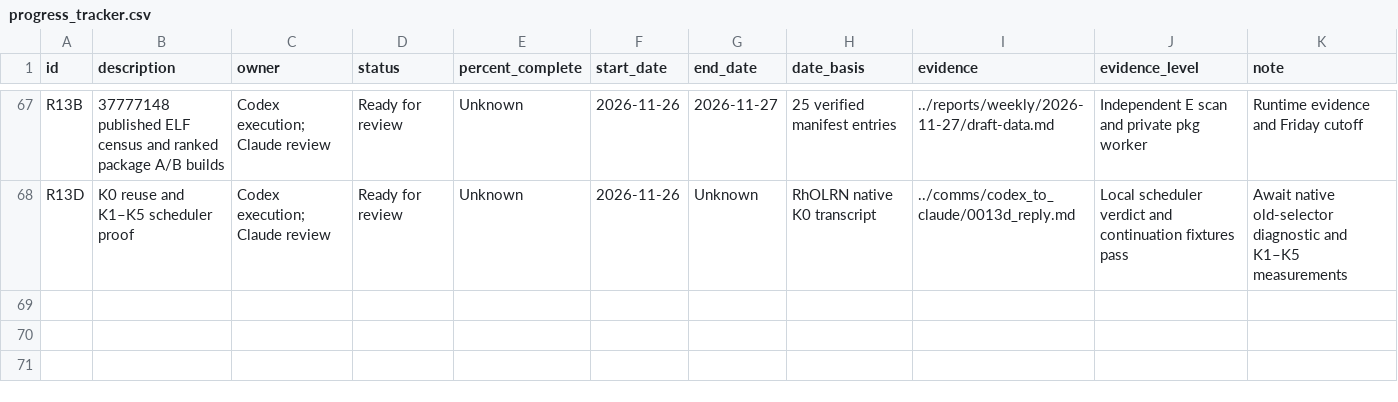
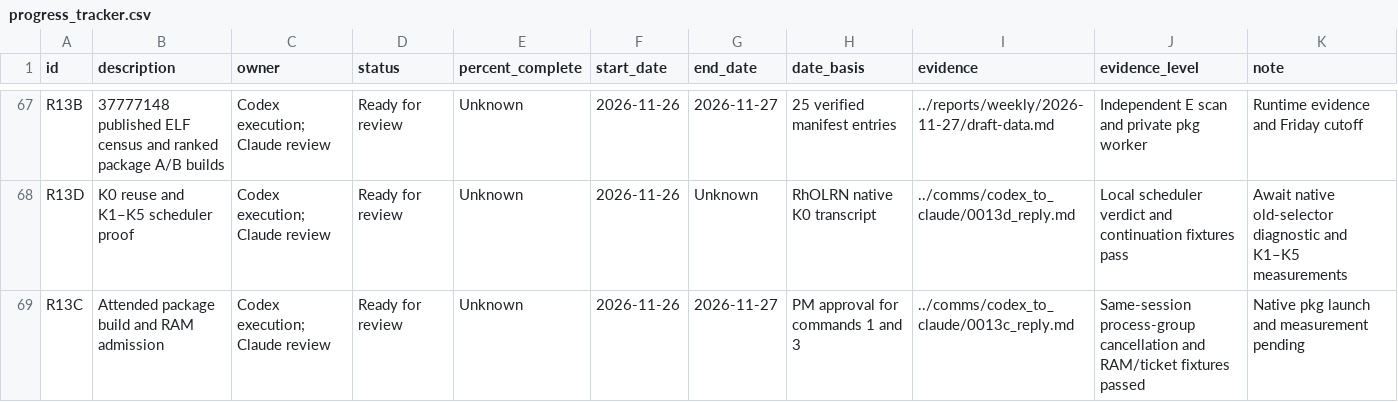
Before and after one commit to lhmax2010/analysis, a CSV file: artifacts/progress_tracker.csv, drawn as a sheet; only a part is shown, gaps mark what is left out; the diff names each change by its address in the sheet, - before the commit and + after, or states it on an @@ line.

Commit message:
Publish the reviewed-scope replacement for 0013a package command 2

```diff
--- a/artifacts/progress_tracker.csv
+++ b/artifacts/progress_tracker.csv
+row 69: R13C | Attended package build and RAM admission | Codex execution; Claude review | Ready for review | Unknown | 2026-11-26 | 2026-11-27 | PM approval for commands 1 and 3 | ../comms/codex_to_claude/0013c_reply.md | Same-session process-group cancellation and RAM/ticket fixtures passed | Native pkg launch and measurement pending
```
Also changed, not shown: 3 other files.
